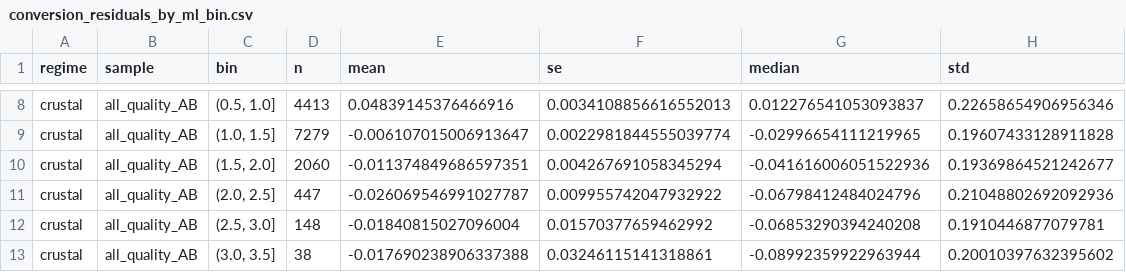
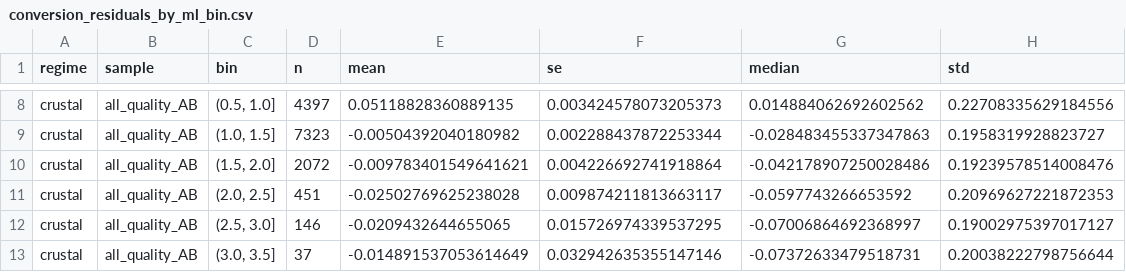
Before and after one commit to tso1257771/RoSE, a CSV file: magnitudes/calibration/conversion_residuals_by_ml_bin.csv, drawn as a sheet; only a part is shown, gaps mark what is left out; the diff covers the shown part only; the diff names each change by its address in the sheet, - before the commit and + after, or states it on an @@ line.

```diff
--- a/magnitudes/calibration/conversion_residuals_by_ml_bin.csv
+++ b/magnitudes/calibration/conversion_residuals_by_ml_bin.csv
-D8 (n): 4413
+D8 (n): 4397
-E8 (mean): 0.04839145376466916
+E8 (mean): 0.05118828360889135
-F8 (se): 0.0034108856616552013
+F8 (se): 0.003424578073205373
-G8 (median): 0.012276541053093837
+G8 (median): 0.014884062692602562
-H8 (std): 0.22658654906956346
+H8 (std): 0.22708335629184556
-D9 (n): 7279
+D9 (n): 7323
-E9 (mean): -0.006107015006913647
+E9 (mean): -0.00504392040180982
-F9 (se): 0.0022981844555039774
+F9 (se): 0.002288437872253344
-G9 (median): -0.02996654111219965
+G9 (median): -0.028483455337347863
-H9 (std): 0.19607433128911828
+H9 (std): 0.1958319928823727
-D10 (n): 2060
+D10 (n): 2072
-E10 (mean): -0.011374849686597351
+E10 (mean): -0.009783401549641621
-F10 (se): 0.004267691058345294
+F10 (se): 0.004226692741918864
-G10 (median): -0.041616006051522936
+G10 (median): -0.042178907250028486
-H10 (std): 0.19369864521242677
+H10 (std): 0.19239578514008476
-D11 (n): 447
+D11 (n): 451
-E11 (mean): -0.026069546991027787
+E11 (mean): -0.02502769625238028
-F11 (se): 0.009955742047932922
+F11 (se): 0.009874211813663117
-G11 (median): -0.06798412484024796
+G11 (median): -0.0597743266653592
-H11 (std): 0.21048802692092936
+H11 (std): 0.20969627221872353
-D12 (n): 148
+D12 (n): 146
-E12 (mean): -0.01840815027096004
+E12 (mean): -0.0209432644655065
-F12 (se): 0.01570377659462992
+F12 (se): 0.015726974339537295
-G12 (median): -0.06853290394240208
+G12 (median): -0.07006864692368997
-H12 (std): 0.1910446877079781
+H12 (std): 0.19002975397017127
-D13 (n): 38
+D13 (n): 37
-E13 (mean): -0.017690238906337388
+E13 (mean): -0.014891537053614649
-F13 (se): 0.03246115141318861
+F13 (se): 0.032942635355147146
-G13 (median): -0.08992359922963944
+G13 (median): -0.07372633479518731
-H13 (std): 0.20010397632395602
+H13 (std): 0.20038222798756644
```
Also changed, not shown: 128 edited cells elsewhere in this file, magnitudes/calibration/anchor_events.csv, magnitudes/calibration/station_terms.csv, 29 other files.
